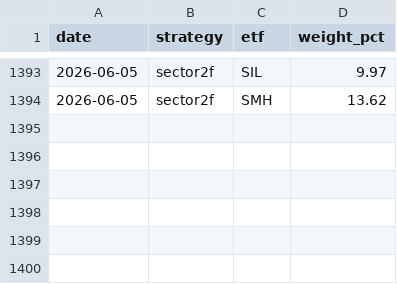
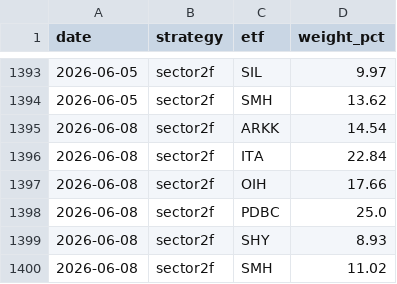
Before and after one commit to magnusbmorsund/bond-trading, a CSV file: positions/history.csv, drawn as a sheet; only a part is shown, gaps mark what is left out.

```diff
--- a/positions/history.csv
+++ b/positions/history.csv
@@ -1394 +1394,7 @@ date,strategy,etf,weight_pct
 2026-06-05,sector2f,SMH,13.62
+2026-06-08,sector2f,ARKK,14.54
+2026-06-08,sector2f,ITA,22.84
+2026-06-08,sector2f,OIH,17.66
+2026-06-08,sector2f,PDBC,25.0
+2026-06-08,sector2f,SHY,8.93
+2026-06-08,sector2f,SMH,11.02
```
Also changed, not shown: 2 other files.
